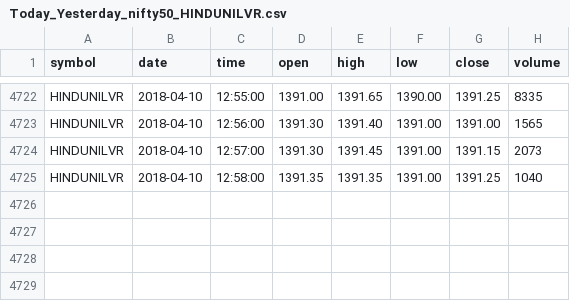
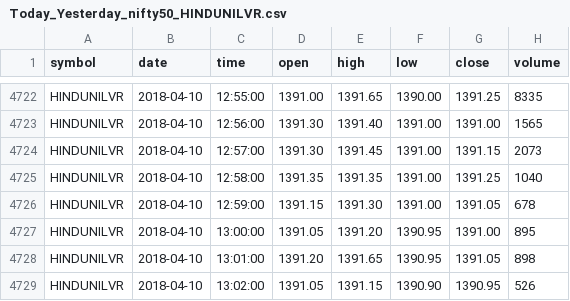
Before and after one commit to gaurav32/my-trade, a CSV file: src/2_datadump/datadump/minutewise/Today_Yesterday_nifty50_HINDUNILVR.csv, drawn as a sheet; only a part is shown, gaps mark what is left out; the diff names each change by its address in the sheet, - before the commit and + after, or states it on an @@ line.

```diff
--- a/src/2_datadump/datadump/minutewise/Today_Yesterday_nifty50_HINDUNILVR.csv
+++ b/src/2_datadump/datadump/minutewise/Today_Yesterday_nifty50_HINDUNILVR.csv
+row 4726: HINDUNILVR | 2018-04-10 | 12:59:00 | 1391.15 | 1391.30 | 1391.00 | 1391.05 | 678
+row 4727: HINDUNILVR | 2018-04-10 | 13:00:00 | 1391.05 | 1391.20 | 1390.95 | 1391.00 | 895
+row 4728: HINDUNILVR | 2018-04-10 | 13:01:00 | 1391.20 | 1391.65 | 1390.95 | 1391.05 | 898
+row 4729: HINDUNILVR | 2018-04-10 | 13:02:00 | 1391.05 | 1391.15 | 1390.90 | 1390.95 | 526
```
Also changed, not shown: src/2_datadump/datadump/minutewise/Today_Yesterday_nifty50_ASIANPAINT.csv, src/2_datadump/datadump/minutewise/Today_Yesterday_nifty50_BAJAJ-AUTO.csv, 52 other files.
